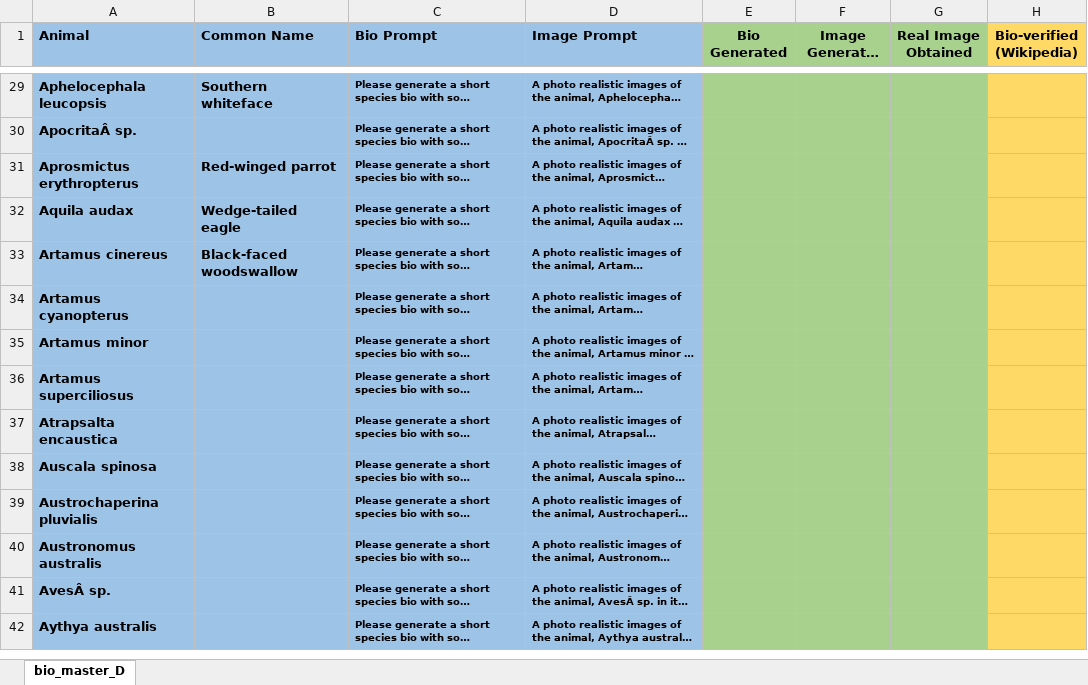
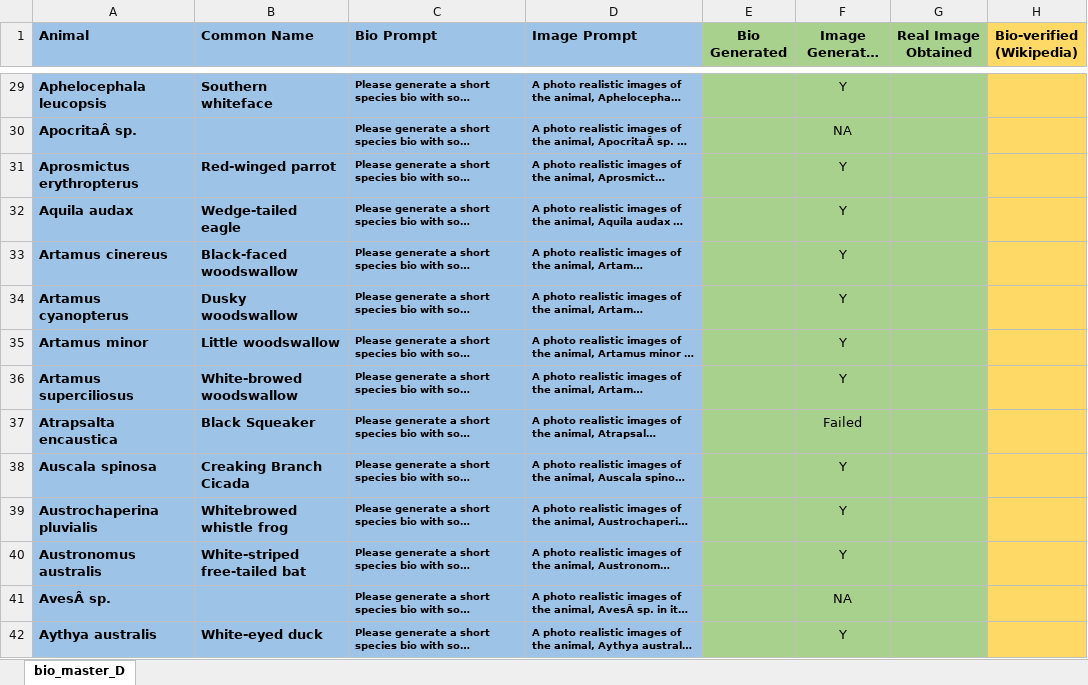
Before and after one commit to DataBytes-Organisation/Project-Echo, an Excel workbook: src/Prototypes/hmi/AI/bio_master_A.xlsx, sheet bio_master_D, drawn as a sheet; only a part is shown, gaps mark what is left out; long unchanged cells end in …; values as stored, in another font and other column widths than the file's, no borders; the diff covers the shown part only; the diff names each change by its address in the sheet, - before the commit and + after, or states it on an @@ line.

```diff
--- a/src/Prototypes/hmi/AI/bio_master_A.xlsx (sheet bio_master_D)
+++ b/src/Prototypes/hmi/AI/bio_master_A.xlsx (sheet bio_master_D)
-F29 (Image Generated (Best of 4)): (empty)
+F29 (Image Generated (Best of 4)): Y
-F30 (Image Generated (Best of 4)): (empty)
+F30 (Image Generated (Best of 4)): NA
-F31:F36 (Image Generated (Best of 4)): (empty)
+F31:F36 (Image Generated (Best of 4)): Y
-B34 (Common Name): (empty)
+B34 (Common Name): Dusky woodswallow
-B35 (Common Name): (empty)
+B35 (Common Name): Little woodswallow
-B36 (Common Name): (empty)
+B36 (Common Name): White-browed woodswallow
-B37 (Common Name): (empty)
+B37 (Common Name): Black Squeaker
-F37 (Image Generated (Best of 4)): (empty)
+F37 (Image Generated (Best of 4)): Failed
-B38 (Common Name): (empty)
+B38 (Common Name): Creaking Branch Cicada
-F38:F40 (Image Generated (Best of 4)): (empty)
+F38:F40 (Image Generated (Best of 4)): Y
-B39 (Common Name): (empty)
+B39 (Common Name): Whitebrowed whistle frog
-B40 (Common Name): (empty)
+B40 (Common Name): White-striped free-tailed bat
-F41 (Image Generated (Best of 4)): (empty)
+F41 (Image Generated (Best of 4)): NA
-B42 (Common Name): (empty)
+B42 (Common Name): White-eyed duck
-F42 (Image Generated (Best of 4)): (empty)
+F42 (Image Generated (Best of 4)): Y
```
Also changed, not shown: 59 edited cells elsewhere in this sheet, 49 other files.
